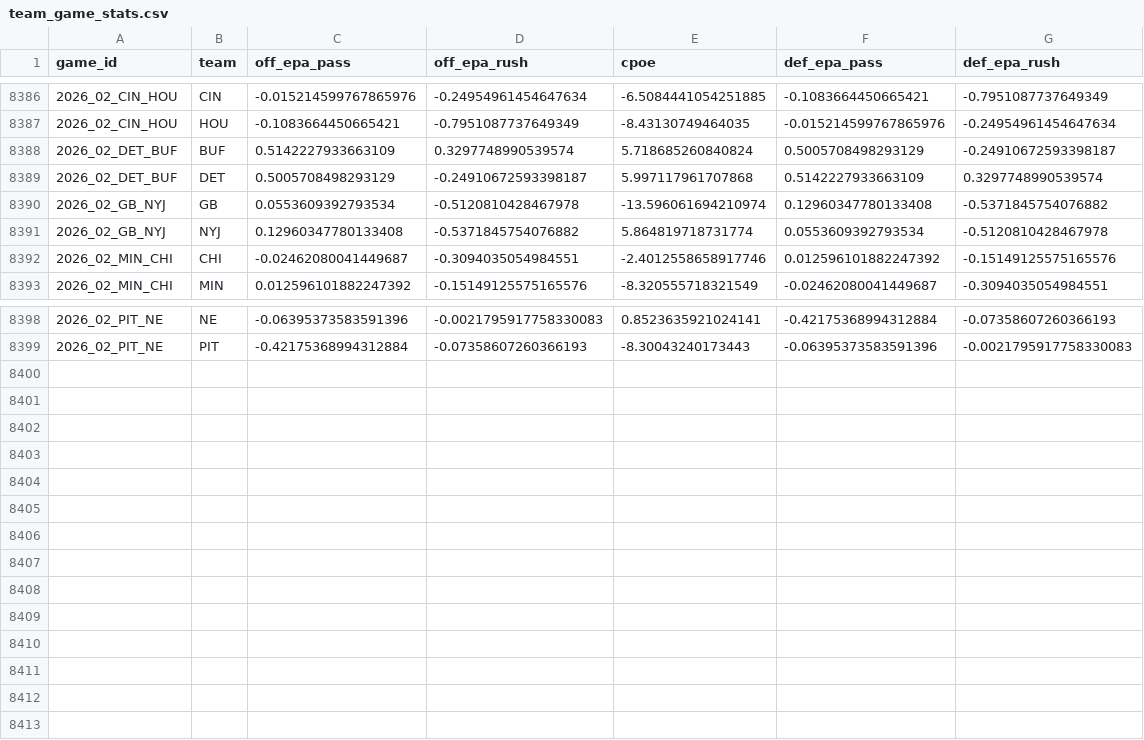
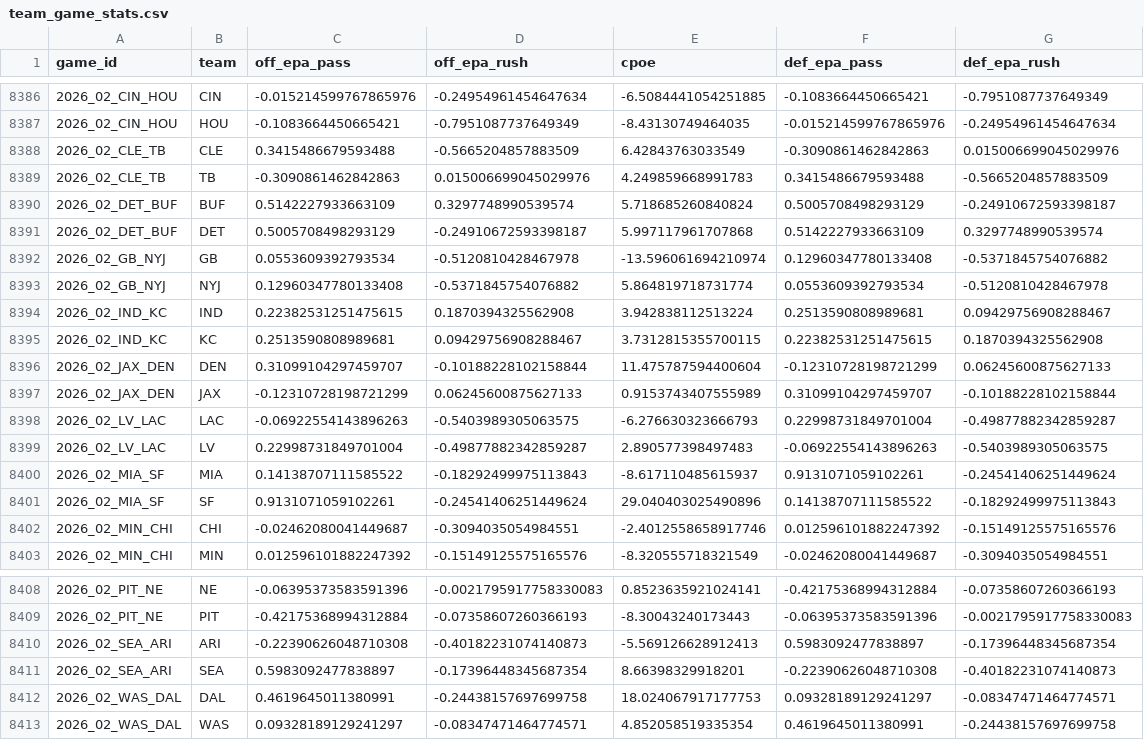
Before and after one commit to jdev-02/gooseline-model-hq, a CSV file: data/nfl/team_game_stats.csv, drawn as a sheet; only a part is shown, gaps mark what is left out; the diff names each change by its address in the sheet, - before the commit and + after, or states it on an @@ line.

```diff
--- a/data/nfl/team_game_stats.csv
+++ b/data/nfl/team_game_stats.csv
+row 8388: 2026_02_CLE_TB | CLE | 0.3415486679593488 | -0.5665204857883509 | 6.42843763033549 | -0.3090861462842863 | 0.015006699045029976
+row 8389: 2026_02_CLE_TB | TB | -0.3090861462842863 | 0.015006699045029976 | 4.249859668991783 | 0.3415486679593488 | -0.5665204857883509
+row 8394: 2026_02_IND_KC | IND | 0.22382531251475615 | 0.1870394325562908 | 3.942838112513224 | 0.2513590808989681 | 0.09429756908288467
+row 8395: 2026_02_IND_KC | KC | 0.2513590808989681 | 0.09429756908288467 | 3.7312815355700115 | 0.22382531251475615 | 0.1870394325562908
+row 8396: 2026_02_JAX_DEN | DEN | 0.31099104297459707 | -0.10188228102158844 | 11.475787594400604 | -0.12310728198721299 | 0.06245600875627133
+row 8397: 2026_02_JAX_DEN | JAX | -0.12310728198721299 | 0.06245600875627133 | 0.9153743407555989 | 0.31099104297459707 | -0.10188228102158844
+row 8398: 2026_02_LV_LAC | LAC | -0.06922554143896263 | -0.5403989305063575 | -6.276630323666793 | 0.22998731849701004 | -0.49877882342859287
+row 8399: 2026_02_LV_LAC | LV | 0.22998731849701004 | -0.49877882342859287 | 2.890577398497483 | -0.06922554143896263 | -0.5403989305063575
+row 8400: 2026_02_MIA_SF | MIA | 0.14138707111585522 | -0.18292499975113843 | -8.617110485615937 | 0.9131071059102261 | -0.24541406251449624
+row 8401: 2026_02_MIA_SF | SF | 0.9131071059102261 | -0.24541406251449624 | 29.040403025490896 | 0.14138707111585522 | -0.18292499975113843
+row 8410: 2026_02_SEA_ARI | ARI | -0.22390626048710308 | -0.40182231074140873 | -5.569126628912413 | 0.5983092477838897 | -0.17396448345687354
+row 8411: 2026_02_SEA_ARI | SEA | 0.5983092477838897 | -0.17396448345687354 | 8.66398329918201 | -0.22390626048710308 | -0.40182231074140873
+row 8412: 2026_02_WAS_DAL | DAL | 0.4619645011380991 | -0.24438157697699758 | 18.024067917177753 | 0.09328189129241297 | -0.08347471464774571
+row 8413: 2026_02_WAS_DAL | WAS | 0.09328189129241297 | -0.08347471464774571 | 4.852058519335354 | 0.4619645011380991 | -0.24438157697699758
```
Also changed, not shown: data/nfl/rundown_log.csv, 2 other files.
